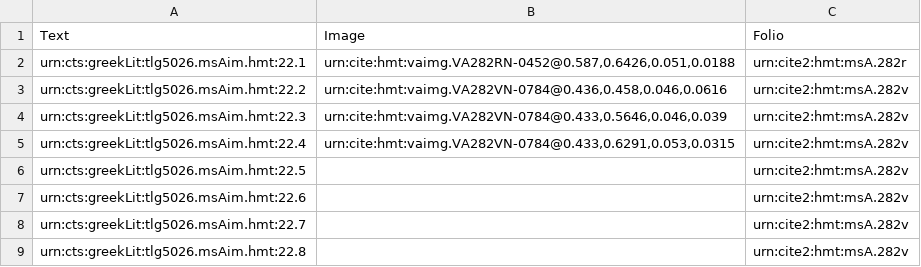
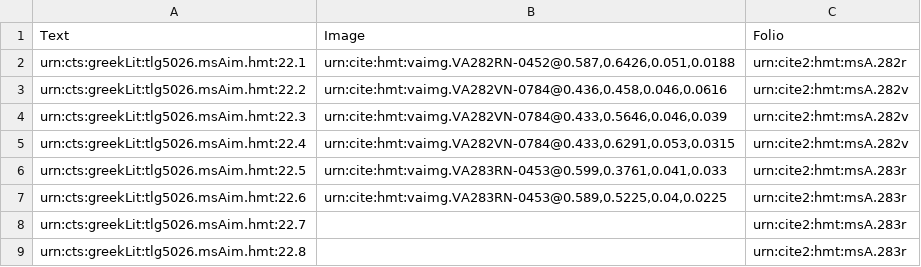
Before and after one commit to hmteditors/closed-hmt-22, a CSV file: collections/venA22-intermarginal.csv, drawn as a sheet.

```diff
--- a/collections/venA22-intermarginal.csv
+++ b/collections/venA22-intermarginal.csv
@@ -5,5 +5,5 @@ urn:cts:greekLit:tlg5026.msAim.hmt:22.3,"urn:cite:hmt:vaimg.VA282VN-0784@0.433,0
 urn:cts:greekLit:tlg5026.msAim.hmt:22.4,"urn:cite:hmt:vaimg.VA282VN-0784@0.433,0.6291,0.053,0.0315",urn:cite2:hmt:msA.282v
-urn:cts:greekLit:tlg5026.msAim.hmt:22.5,"",urn:cite2:hmt:msA.282v
-urn:cts:greekLit:tlg5026.msAim.hmt:22.6,"",urn:cite2:hmt:msA.282v
-urn:cts:greekLit:tlg5026.msAim.hmt:22.7,"",urn:cite2:hmt:msA.282v
-urn:cts:greekLit:tlg5026.msAim.hmt:22.8,"",urn:cite2:hmt:msA.282v
+urn:cts:greekLit:tlg5026.msAim.hmt:22.5,"urn:cite:hmt:vaimg.VA283RN-0453@0.599,0.3761,0.041,0.033",urn:cite2:hmt:msA.283r
+urn:cts:greekLit:tlg5026.msAim.hmt:22.6,"urn:cite:hmt:vaimg.VA283RN-0453@0.589,0.5225,0.04,0.0225",urn:cite2:hmt:msA.283r
+urn:cts:greekLit:tlg5026.msAim.hmt:22.7,"",urn:cite2:hmt:msA.283r
+urn:cts:greekLit:tlg5026.msAim.hmt:22.8,"",urn:cite2:hmt:msA.283r
```
Also changed, not shown: collections/venA22-interlinear.csv, indices/venA22-textToImage-Iliad.csv, 6 other files.
